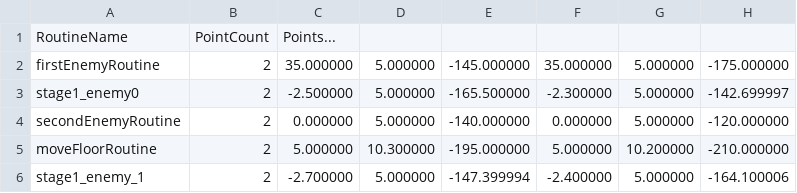
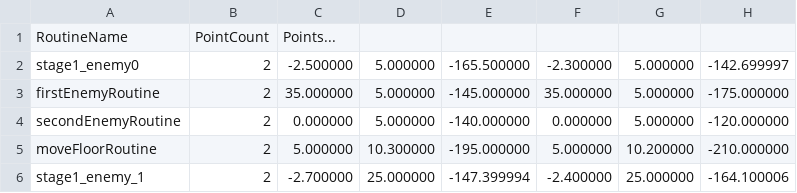
Before and after one commit to tsubasak1217/SEED_Engine, a CSV file: SEED/resources/csv/stage0_routineLibrary.csv, drawn as a sheet.

```diff
--- a/SEED/resources/csv/stage0_routineLibrary.csv
+++ b/SEED/resources/csv/stage0_routineLibrary.csv
@@ -1,6 +1,6 @@
 RoutineName,PointCount,Points...
+stage1_enemy0,2,-2.500000,5.000000,-165.500000,-2.300000,5.000000,-142.699997
 firstEnemyRoutine,2,35.000000,5.000000,-145.000000,35.000000,5.000000,-175.000000
-stage1_enemy0,2,-2.500000,5.000000,-165.500000,-2.300000,5.000000,-142.699997
 secondEnemyRoutine,2,0.000000,5.000000,-140.000000,0.000000,5.000000,-120.000000
 moveFloorRoutine,2,5.000000,10.300000,-195.000000,5.000000,10.200000,-210.000000
-stage1_enemy_1,2,-2.700000,5.000000,-147.399994,-2.400000,5.000000,-164.100006
+stage1_enemy_1,2,-2.700000,25.000000,-147.399994,-2.400000,25.000000,-164.100006
```
Also changed, not shown: 31 other files.
